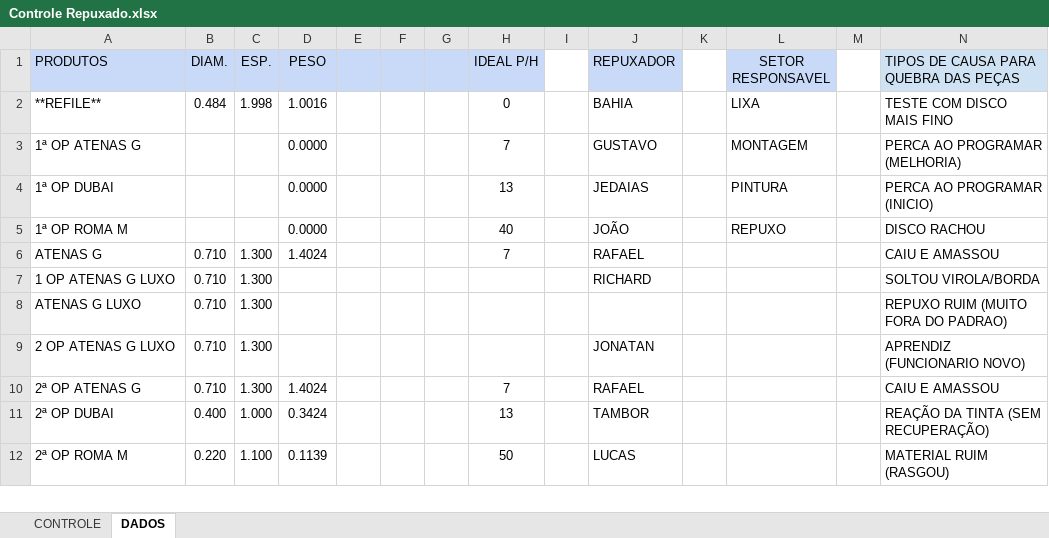
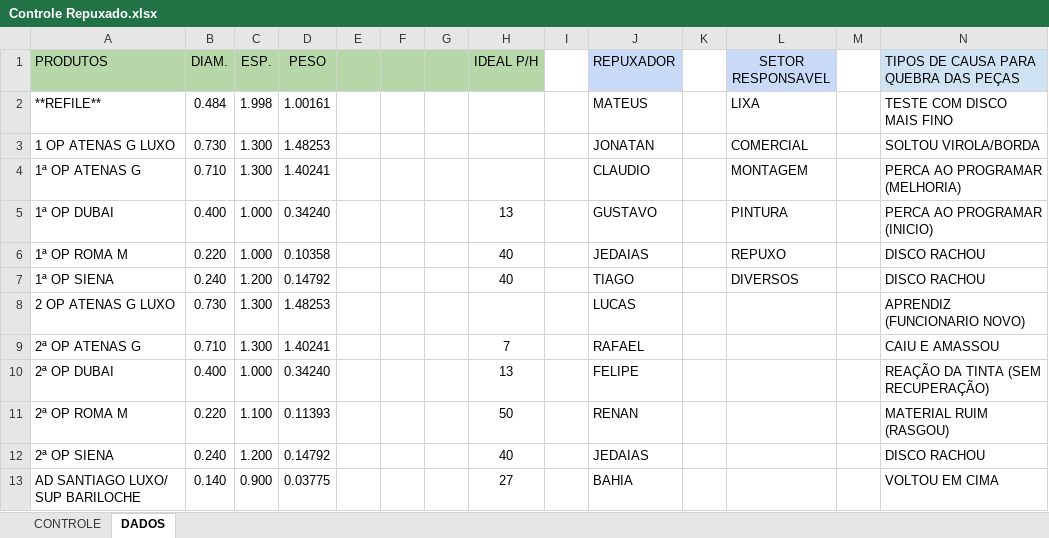
Before and after one commit to felipergrosa/Controle-de-Producao, an Excel workbook: Controle Repuxado.xlsx, sheet DADOS, drawn as a sheet; only a part is shown; values as stored, in another font and other column widths than the file's, no borders; charts and pictures not drawn; removed rows and columns are numbered as before the commit, all else as after; the diff covers the shown part only; the diff names each change by its address in the sheet, - before the commit and + after, or states it on an @@ line.

Commit message:
feat: add production dashboard for repuxo with OEE and quality metrics and include automation script for data import

```diff
--- a/Controle Repuxado.xlsx (sheet DADOS)
+++ b/Controle Repuxado.xlsx (sheet DADOS)
-A1:H1 fill: #C9DAF8
+A1:H1 fill: #B6D7A8
-D2 (PESO): 1.0016
+D2 (PESO): 1.00161
-H2 (IDEAL P/H): 0
+H2 (IDEAL P/H): (empty)
-J2 (REPUXADOR): BAHIA
+J2 (REPUXADOR): MATEUS
+row 3: 1 OP ATENAS G LUXO | 0.730 | 1.300 | 1.48253 |  |  |  |  |  | JONATAN |  | COMERCIAL |  | SOLTOU VIROLA/BORDA
-B4 (DIAM.): (empty)
+B4 (DIAM.): 0.710
-C4 (ESP.): (empty)
+C4 (ESP.): 1.300
-D4 (PESO): 0.0000
+D4 (PESO): 1.40241
-H4 (IDEAL P/H): 7
+H4 (IDEAL P/H): (empty)
-J4 (REPUXADOR): GUSTAVO
+J4 (REPUXADOR): CLAUDIO
-B5 (DIAM.): (empty)
+B5 (DIAM.): 0.400
-C5:C6 (ESP.): (empty)
+C5:C6 (ESP.): 1.000
-D5 (PESO): 0.0000
+D5 (PESO): 0.34240
-J5 (REPUXADOR): JEDAIAS
+J5 (REPUXADOR): GUSTAVO
-B6 (DIAM.): (empty)
+B6 (DIAM.): 0.220
-D6 (PESO): 0.0000
+D6 (PESO): 0.10358
-J6 (REPUXADOR): JOÃO
+J6 (REPUXADOR): JEDAIAS
-row 6: ATENAS G | 0.710 | 1.300 | 1.4024 |  |  |  | 7 |  | RAFAEL |  |  |  | CAIU E AMASSOU
-row 7: 1 OP ATENAS G LUXO | 0.710 | 1.300 |  |  |  |  |  |  | RICHARD |  |  |  | SOLTOU VIROLA/BORDA
-row 8: ATENAS G LUXO | 0.710 | 1.300 |  |  |  |  |  |  |  |  |  |  | REPUXO RUIM (MUITO FORA DO PADRAO)
+row 7: 1ª OP SIENA | 0.240 | 1.200 | 0.14792 |  |  |  | 40 |  | TIAGO |  | DIVERSOS |  | DISCO RACHOU
-B8 (DIAM.): 0.710
+B8 (DIAM.): 0.730
-D8 (PESO): (empty)
+D8 (PESO): 1.48253
-J8 (REPUXADOR): JONATAN
+J8 (REPUXADOR): LUCAS
-D9 (PESO): 1.4024
+D9 (PESO): 1.40241
-D10 (PESO): 0.3424
+D10 (PESO): 0.34240
-J10 (REPUXADOR): TAMBOR
+J10 (REPUXADOR): FELIPE
-D11 (PESO): 0.1139
+D11 (PESO): 0.11393
-J11 (REPUXADOR): LUCAS
+J11 (REPUXADOR): RENAN
+row 12: 2ª OP SIENA | 0.240 | 1.200 | 0.14792 |  |  |  | 40 |  | JEDAIAS |  |  |  | DISCO RACHOU
+row 13: AD SANTIAGO LUXO/ SUP BARILOCHE | 0.140 | 0.900 | 0.03775 |  |  |  | 27 |  | BAHIA |  |  |  | VOLTOU EM CIMA
```
Also changed, not shown: 55 added rows, 21 removed rows and 228 edited cells elsewhere in this sheet, sheet CONTROLE, formulas that keep their value, 1 other file.
